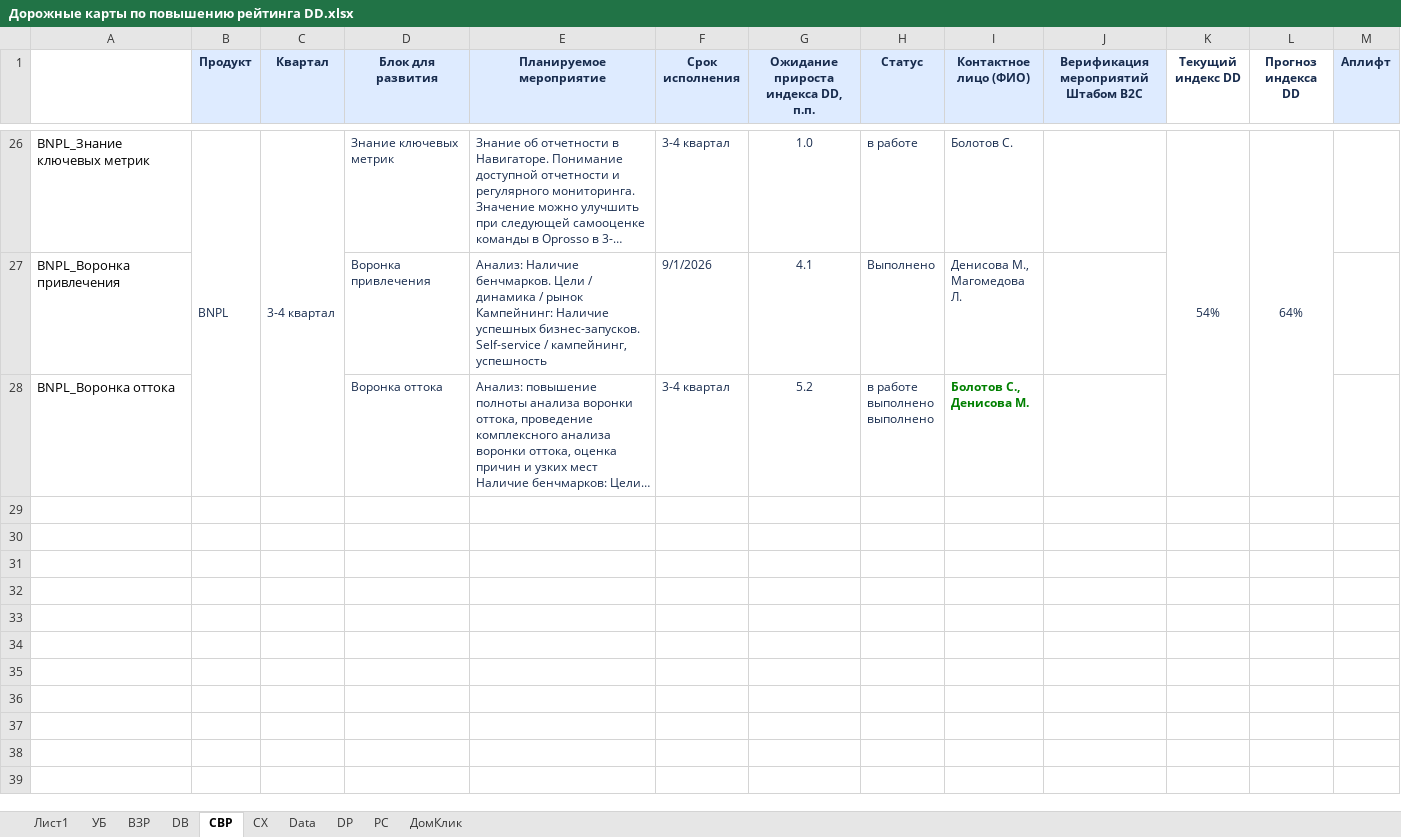
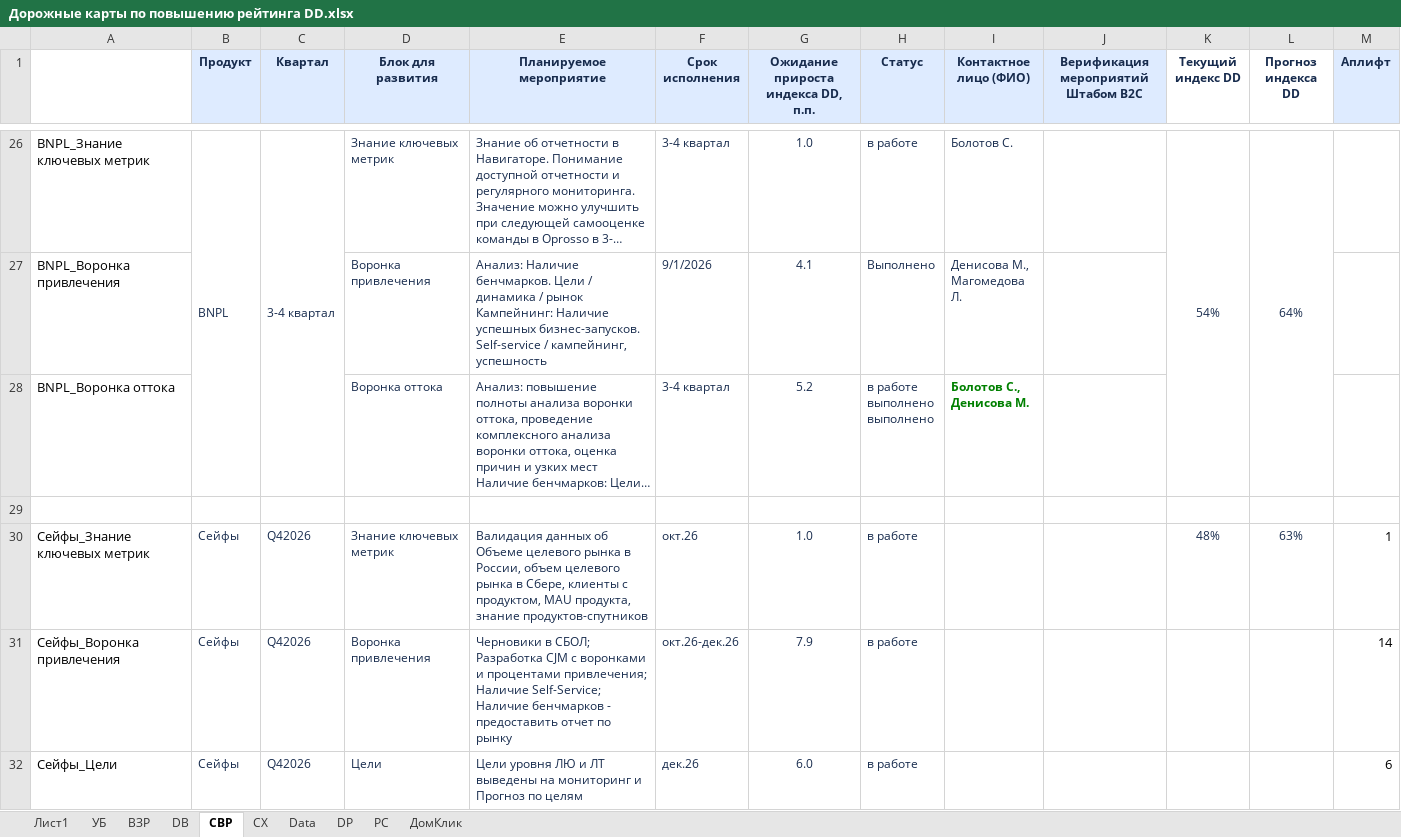
Before and after one commit to schischko-r/DD, an Excel workbook: Дорожные карты по повышению рейтинга DD.xlsx, sheet СВР, drawn as a sheet; only a part is shown, gaps mark what is left out; long unchanged cells end in …; values as stored, in another font and other column widths than the file's, no borders; ↵ is a line break in a cell; the diff names each change by its address in the sheet, - before the commit and + after, or states it on an @@ line.

```diff
--- a/Дорожные карты по повышению рейтинга DD.xlsx (sheet СВР)
+++ b/Дорожные карты по повышению рейтинга DD.xlsx (sheet СВР)
+row 29: (empty)
+row 30: Сейфы_Знание ключевых метрик | Сейфы | Q42026 | Знание ключевых метрик | Валидация данных об Объеме целевого рынка в России, объем целевого рынка в Сбере, клиенты с продуктом, MAU продукта, знание продуктов-спутников | окт.26 | 1.0 | в работе |  |  | 48% | 63% | 1
+row 31: Сейфы_Воронка привлечения | Сейфы | Q42026 | Воронка привлечения | Черновики в СБОЛ; ↵ Разработка CJM с воронками и процентами привлечения; ↵ Наличие Self-Service; ↵ Наличие бенчмарков - предоставить отчет по рынку | окт.26-дек.26 | 7.9 | в работе |  |  |  |  | 14
+row 32: Сейфы_Цели | Сейфы | Q42026 | Цели | Цели уровня ЛЮ и ЛТ выведены на мониторинг и Прогноз по целям | дек.26 | 6.0 | в работе |  |  |  |  | 6
```
Also changed, not shown: 19 other files.
